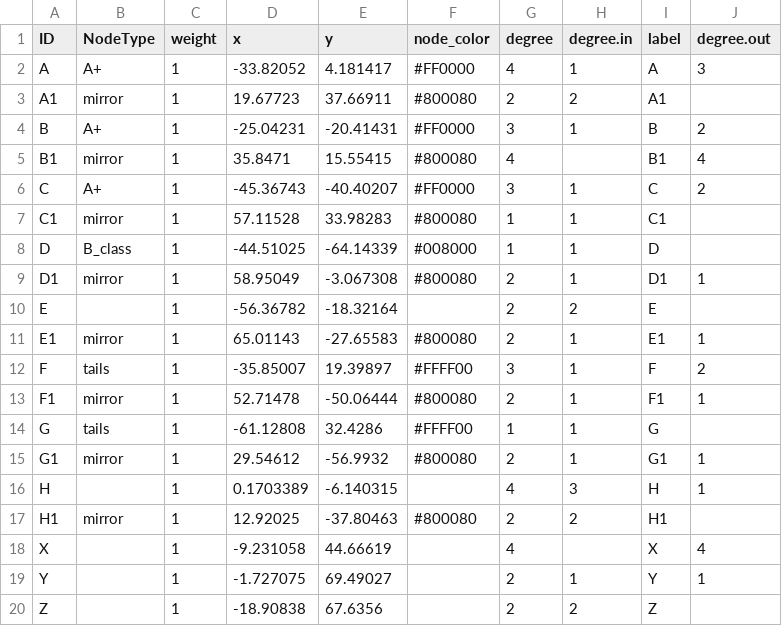
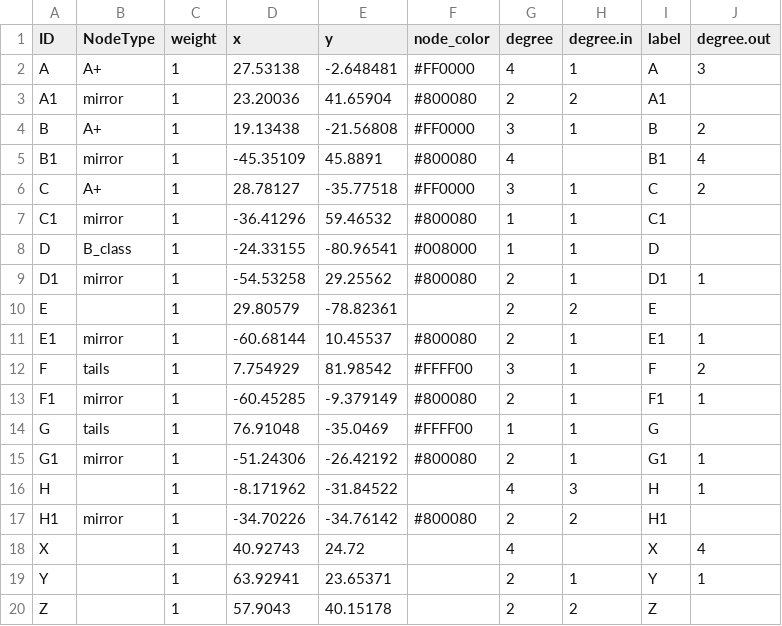
Before and after one commit to rsharp-lang/R-sharp, a CSV file: Library/demo/demo_network/nodes.csv, drawn as a sheet.

```diff
--- a/Library/demo/demo_network/nodes.csv
+++ b/Library/demo/demo_network/nodes.csv
@@ -1,20 +1,20 @@
 ID,NodeType,weight,x,y,node_color,degree,degree.in,label,degree.out
-A,A+,1,-33.82052,4.181417,#FF0000,4,1,A,3
-A1,mirror,1,19.67723,37.66911,#800080,2,2,A1,
-B,A+,1,-25.04231,-20.41431,#FF0000,3,1,B,2
-B1,mirror,1,35.8471,15.55415,#800080,4,,B1,4
-C,A+,1,-45.36743,-40.40207,#FF0000,3,1,C,2
-C1,mirror,1,57.11528,33.98283,#800080,1,1,C1,
-D,B_class,1,-44.51025,-64.14339,#008000,1,1,D,
-D1,mirror,1,58.95049,-3.067308,#800080,2,1,D1,1
-E,,1,-56.36782,-18.32164,,2,2,E,
-E1,mirror,1,65.01143,-27.65583,#800080,2,1,E1,1
-F,tails,1,-35.85007,19.39897,#FFFF00,3,1,F,2
-F1,mirror,1,52.71478,-50.06444,#800080,2,1,F1,1
-G,tails,1,-61.12808,32.4286,#FFFF00,1,1,G,
-G1,mirror,1,29.54612,-56.9932,#800080,2,1,G1,1
-H,,1,0.1703389,-6.140315,,4,3,H,1
-H1,mirror,1,12.92025,-37.80463,#800080,2,2,H1,
-X,,1,-9.231058,44.66619,,4,,X,4
-Y,,1,-1.727075,69.49027,,2,1,Y,1
-Z,,1,-18.90838,67.6356,,2,2,Z,
+A,A+,1,27.53138,-2.648481,#FF0000,4,1,A,3
+A1,mirror,1,23.20036,41.65904,#800080,2,2,A1,
+B,A+,1,19.13438,-21.56808,#FF0000,3,1,B,2
+B1,mirror,1,-45.35109,45.8891,#800080,4,,B1,4
+C,A+,1,28.78127,-35.77518,#FF0000,3,1,C,2
+C1,mirror,1,-36.41296,59.46532,#800080,1,1,C1,
+D,B_class,1,-24.33155,-80.96541,#008000,1,1,D,
+D1,mirror,1,-54.53258,29.25562,#800080,2,1,D1,1
+E,,1,29.80579,-78.82361,,2,2,E,
+E1,mirror,1,-60.68144,10.45537,#800080,2,1,E1,1
+F,tails,1,7.754929,81.98542,#FFFF00,3,1,F,2
+F1,mirror,1,-60.45285,-9.379149,#800080,2,1,F1,1
+G,tails,1,76.91048,-35.0469,#FFFF00,1,1,G,
+G1,mirror,1,-51.24306,-26.42192,#800080,2,1,G1,1
+H,,1,-8.171962,-31.84522,,4,3,H,1
+H1,mirror,1,-34.70226,-34.76142,#800080,2,2,H1,
+X,,1,40.92743,24.72,,4,,X,4
+Y,,1,63.92941,23.65371,,2,1,Y,1
+Z,,1,57.9043,40.15178,,2,2,Z,
```
Also changed, not shown: Library/demo/demo_network/network-edges.csv, 4 other files.
